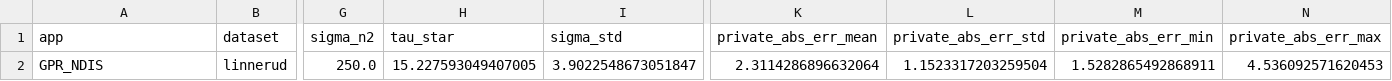
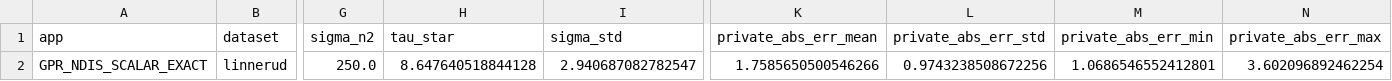
Before and after one commit to stoneboat/rp-benchmark, a CSV file: reports/ndis_gaussian/gpr_summary.csv, drawn as a sheet; only a part is shown, gaps mark what is left out; the diff names each change by its address in the sheet, - before the commit and + after, or states it on an @@ line.

```diff
--- a/reports/ndis_gaussian/gpr_summary.csv
+++ b/reports/ndis_gaussian/gpr_summary.csv
-A2 (app): GPR_NDIS
+A2 (app): GPR_NDIS_SCALAR_EXACT
-H2 (tau_star): 15.227593049407005
+H2 (tau_star): 8.647640518844128
-I2 (sigma_std): 3.9022548673051847
+I2 (sigma_std): 2.940687082782547
-K2 (private_abs_err_mean): 2.3114286896632064
+K2 (private_abs_err_mean): 1.7585650500546266
-L2 (private_abs_err_std): 1.1523317203259504
+L2 (private_abs_err_std): 0.9743238508672256
-M2 (private_abs_err_min): 1.5282865492868911
+M2 (private_abs_err_min): 1.0686546552412801
-N2 (private_abs_err_max): 4.536092571620453
+N2 (private_abs_err_max): 3.602096892462254
```
Also changed, not shown: 10 other files.
